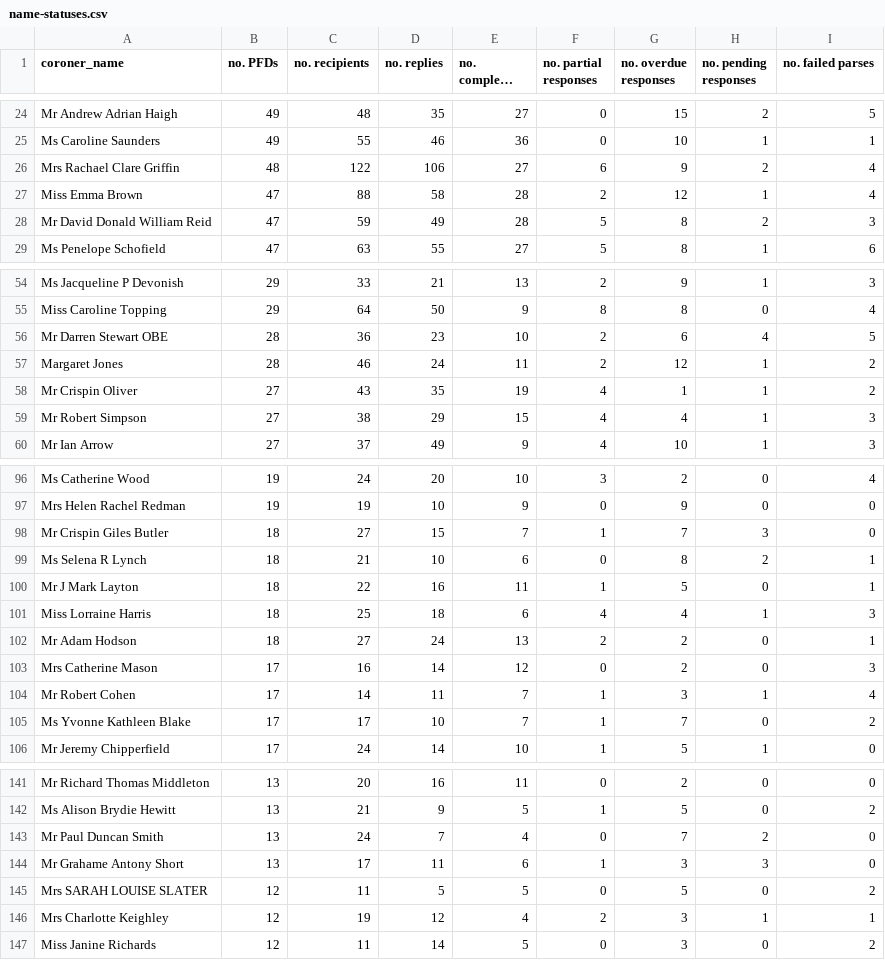
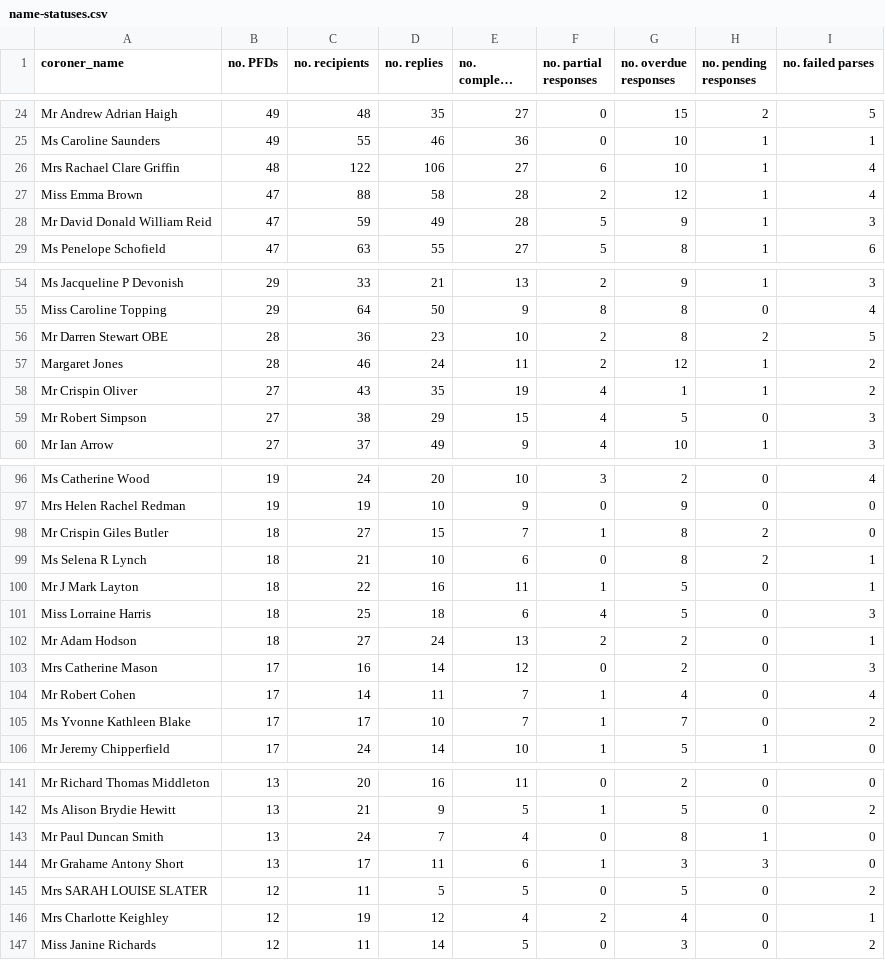
Before and after one commit to Just-Helpful/preventable-deaths-scraper, a CSV file: src/analyse/counts/data/sent/name-statuses.csv, drawn as a sheet; only a part is shown, gaps mark what is left out; long unchanged cells end in …; the diff covers the shown part only.

```diff
--- a/src/analyse/counts/data/sent/name-statuses.csv
+++ b/src/analyse/counts/data/sent/name-statuses.csv
@@ -25,5 +25,5 @@ Mr Andrew Adrian Haigh,49,48,35,27,0,15,2,5
 Ms Caroline Saunders,49,55,46,36,0,10,1,1
-Mrs Rachael Clare Griffin,48,122,106,27,6,9,2,4
+Mrs Rachael Clare Griffin,48,122,106,27,6,10,1,4
 Miss Emma Brown,47,88,58,28,2,12,1,4
-Mr David Donald William Reid,47,59,49,28,5,8,2,3
+Mr David Donald William Reid,47,59,49,28,5,9,1,3
 Ms Penelope Schofield,47,63,55,27,5,8,1,6
@@ -55,6 +55,6 @@ Ms Jacqueline P Devonish,29,33,21,13,2,9,1,3
 Miss Caroline Topping,29,64,50,9,8,8,0,4
-Mr Darren Stewart OBE,28,36,23,10,2,6,4,5
+Mr Darren Stewart OBE,28,36,23,10,2,8,2,5
 Margaret Jones,28,46,24,11,2,12,1,2
 Mr Crispin Oliver,27,43,35,19,4,1,1,2
-Mr Robert Simpson,27,38,29,15,4,4,1,3
+Mr Robert Simpson,27,38,29,15,4,5,0,3
 Mr Ian Arrow,27,37,49,9,4,10,1,3
@@ -97,9 +97,9 @@ Ms Catherine Wood,19,24,20,10,3,2,0,4
 Mrs Helen Rachel Redman,19,19,10,9,0,9,0,0
-Mr Crispin Giles Butler,18,27,15,7,1,7,3,0
+Mr Crispin Giles Butler,18,27,15,7,1,8,2,0
 Ms Selena R Lynch,18,21,10,6,0,8,2,1
 Mr J Mark Layton,18,22,16,11,1,5,0,1
-Miss Lorraine Harris,18,25,18,6,4,4,1,3
+Miss Lorraine Harris,18,25,18,6,4,5,0,3
 Mr Adam Hodson,18,27,24,13,2,2,0,1
 Mrs Catherine Mason,17,16,14,12,0,2,0,3
-Mr Robert Cohen,17,14,11,7,1,3,1,4
+Mr Robert Cohen,17,14,11,7,1,4,0,4
 Ms Yvonne Kathleen Blake,17,17,10,7,1,7,0,2
@@ -142,6 +142,6 @@ Mr Richard Thomas Middleton,13,20,16,11,0,2,0,0
 Ms Alison Brydie Hewitt,13,21,9,5,1,5,0,2
-Mr Paul Duncan Smith,13,24,7,4,0,7,2,0
+Mr Paul Duncan Smith,13,24,7,4,0,8,1,0
 Mr Grahame Antony Short,13,17,11,6,1,3,3,0
 Mrs SARAH LOUISE SLATER,12,11,5,5,0,5,0,2
-Mrs Charlotte Keighley,12,19,12,4,2,3,1,1
+Mrs Charlotte Keighley,12,19,12,4,2,4,0,1
 Miss Janine Richards,12,11,14,5,0,3,0,2
```
Also changed, not shown: 26 edited cells elsewhere in this file, src/analyse/counts/data/sent/area-statuses.csv, src/analyse/counts/data/sent/rcpt-statuses.csv, 8 other files.
